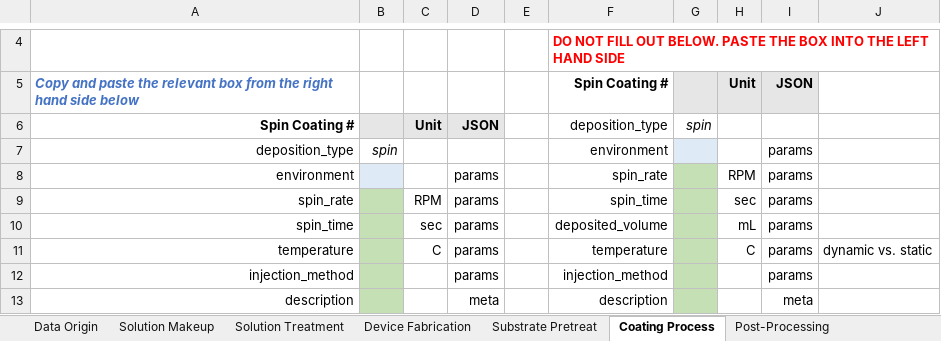
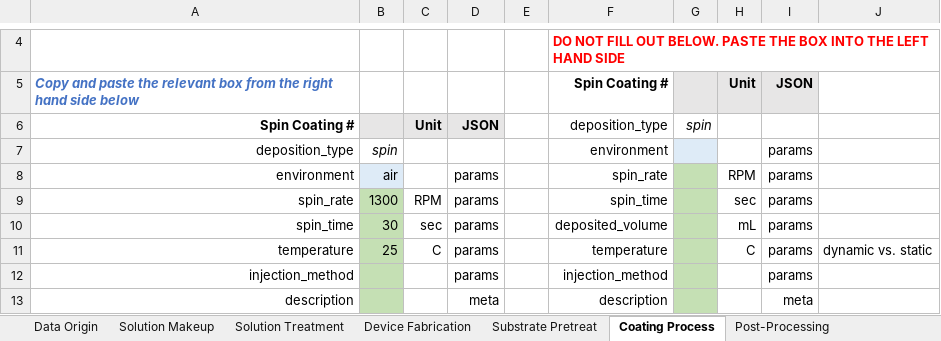
Before and after one commit to aaronliu64/ofet-db, an Excel workbook: db_feed/v6_example.xlsx, sheet Coating Process, drawn as a sheet; only a part is shown, gaps mark what is left out; values as stored, in another font and other column widths than the file's, no borders; the diff names each change by its address in the sheet, - before the commit and + after, or states it on an @@ line.

```diff
--- a/db_feed/v6_example.xlsx (sheet Coating Process)
+++ b/db_feed/v6_example.xlsx (sheet Coating Process)
-B8: (empty)
+B8: air
-B9: (empty)
+B9: 1300
-B10: (empty)
+B10: 30
-B11: (empty)
+B11: 25
```
Also changed, not shown: sheet Post-Processing, sheet Substrate Pretreat, db_feed/v6_example_blend.xlsx, 3 other files.
